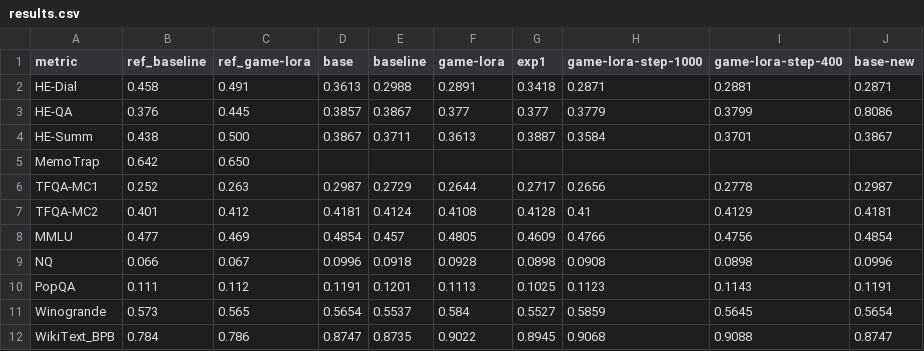
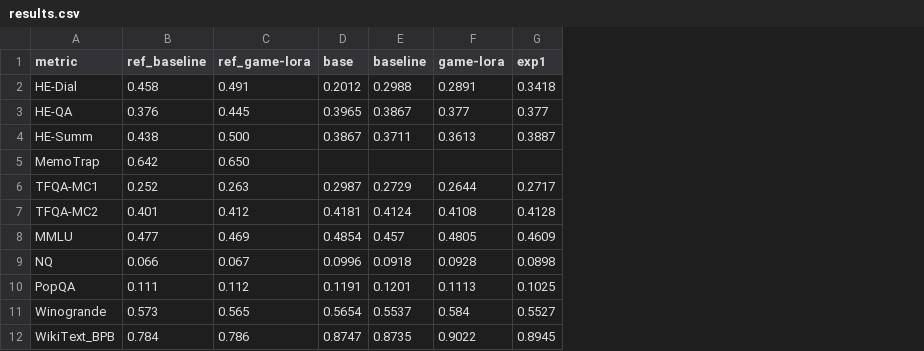
Before and after one commit to JosephdRf/Stackelberg-Game-Lora, a CSV file: results.csv, drawn as a sheet; the diff names each change by its address in the sheet, - before the commit and + after, or states it on an @@ line.

```diff
--- a/results.csv
+++ b/results.csv
-column H (game-lora-step-1000), rows 2-12: 0.2871 | 0.3779 | 0.3584 |  | 0.2656 | 0.41 | 0.4766 | 0.0908 | 0.1123 | 0.5859 | 0.9068
-column I (game-lora-step-400), rows 2-12: 0.2881 | 0.3799 | 0.3701 |  | 0.2778 | 0.4129 | 0.4756 | 0.0898 | 0.1143 | 0.5645 | 0.9088
-column J (base-new), rows 2-12: 0.2871 | 0.8086 | 0.3867 |  | 0.2987 | 0.4181 | 0.4854 | 0.0996 | 0.1191 | 0.5654 | 0.8747
-D2 (base): 0.3613
+D2 (base): 0.2012
-D3 (base): 0.3857
+D3 (base): 0.3965
```
Also changed, not shown: 21 other files.
